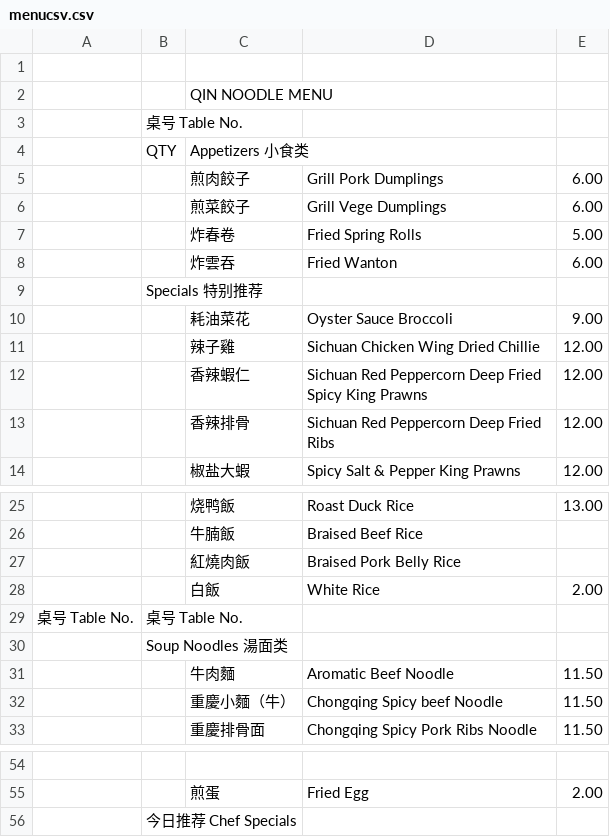
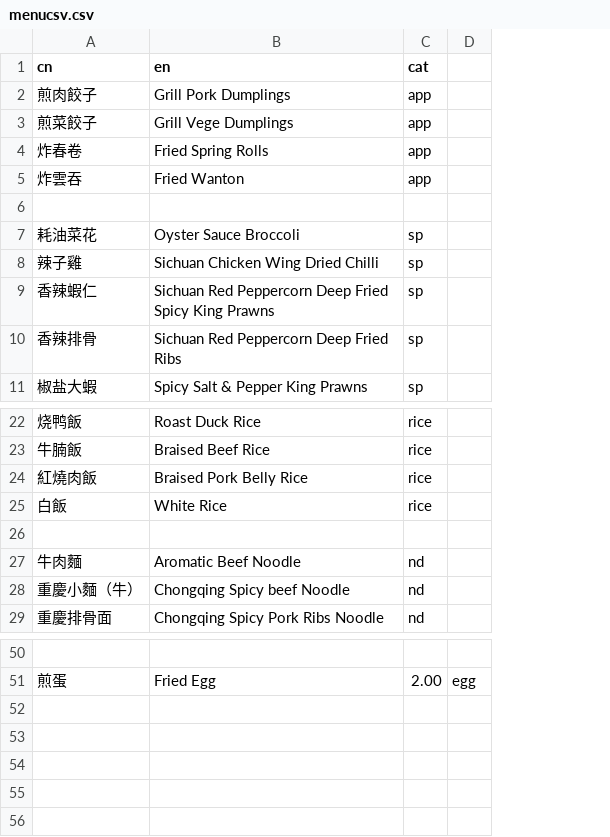
Before and after one commit to CLQuantizer/tsenoodle, a CSV file: static/menucsv.csv, drawn as a sheet; only a part is shown, gaps mark what is left out; removed rows and columns are numbered as before the commit, all else as after; the diff names each change by its address in the sheet, - before the commit and + after, or states it on an @@ line.

```diff
--- a/static/menucsv.csv
+++ b/static/menucsv.csv
-column A, empty
-column B, row 9: Specials 特别推荐; row 30: Soup Noodles 湯面类
-column E, rows 5-14: 6.00 | 6.00 | 5.00 | 6.00 |  | 9.00 | 12.00 | 12.00 | 12.00 | 12.00; rows 25-28: 13.00 |  |  | 2.00; rows 31-33: all 11.50; row 55: 2.00
+column C (cat), rows 2-11: app | app | app | app |  | sp | sp | sp | sp | sp; rows 22-29: rice | rice | rice | rice |  | nd | nd | nd; row 51: 2.00
+column D, row 51: egg
-row 1: (empty)
+row 1: cn | en | cat
-row 2:  |  | QIN NOODLE MENU
-row 3:  | 桌号 Table No.
-row 4:  | QTY | Appetizers 小食类
-B8 (en): Sichuan Chicken Wing Dried Chillie
+B8 (en): Sichuan Chicken Wing Dried Chilli
-row 29: 桌号 Table No. | 桌号 Table No.
-row 56:  | 今日推荐 Chef Specials
```
Also changed, not shown: 1 other file.
